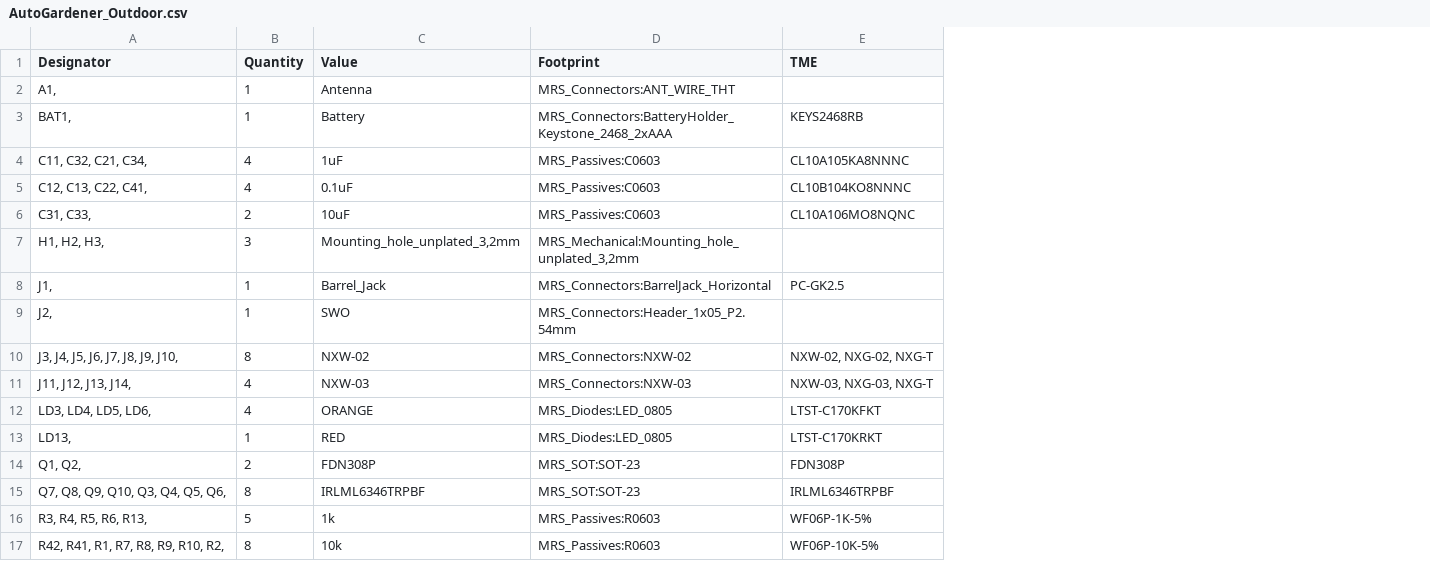
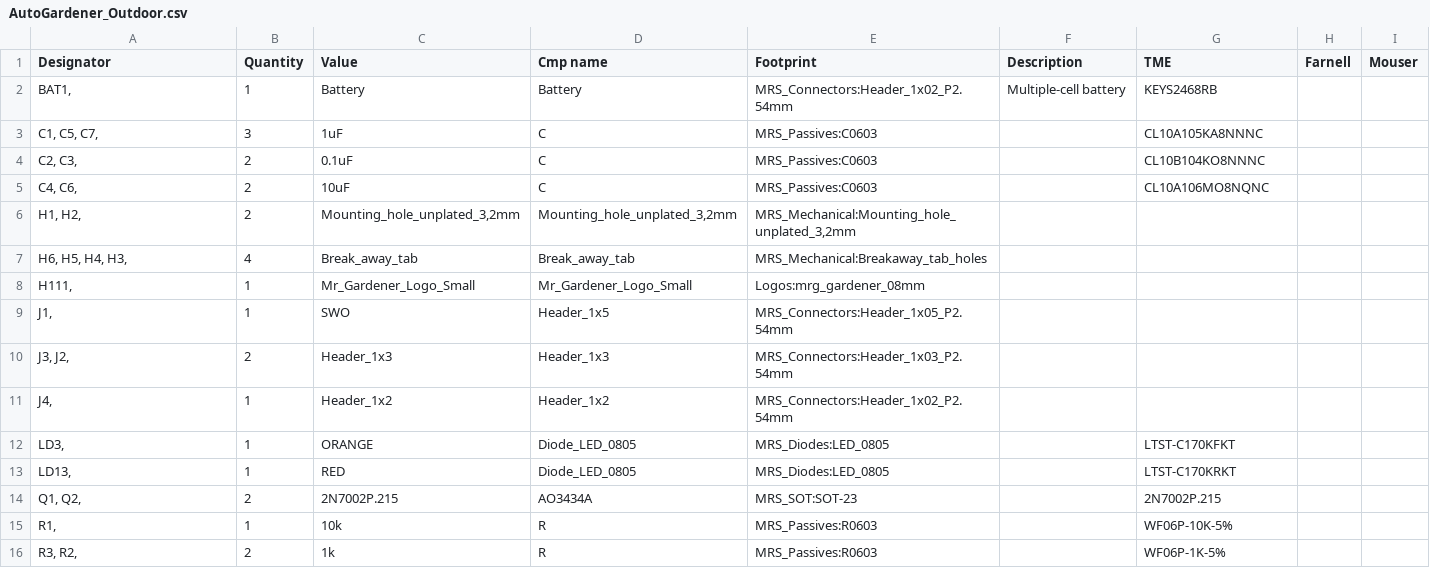
Before and after one commit to zaitldav/AutoGardener, a CSV file: Outdoor_Version/Hardware/AutoGardener_Outdoor.csv, drawn as a sheet; only a part is shown; removed rows and columns are numbered as before the commit, all else as after; the diff covers the shown part only; the diff names each change by its address in the sheet, - before the commit and + after, or states it on an @@ line.

```diff
--- a/Outdoor_Version/Hardware/AutoGardener_Outdoor.csv
+++ b/Outdoor_Version/Hardware/AutoGardener_Outdoor.csv
+column D (Cmp name), rows 2-6: Battery | C | C | C | Mounting_hole_unplated_3,2mm; row 9: Header_1x5; rows 12-14: Diode_LED_0805 | Diode_LED_0805 | AO3434A; row 16: R
+column F (Description), row 2: Multiple-cell battery
+column H (Farnell), empty
+column I (Mouser), empty
-row 2: A1, | 1 | Antenna | MRS_Connectors:ANT_WIRE_THT
-E2 (Footprint): MRS_Connectors:BatteryHolder_Keystone_2468_2xAAA
+E2 (Footprint): MRS_Connectors:Header_1x02_P2.54mm
-A3 (Designator): C11, C32, C21, C34,
+A3 (Designator): C1, C5, C7,
-B3 (Quantity): 4
+B3 (Quantity): 3
-A4 (Designator): C12, C13, C22, C41,
+A4 (Designator): C2, C3,
-B4 (Quantity): 4
+B4 (Quantity): 2
-A5 (Designator): C31, C33,
+A5 (Designator): C4, C6,
-A6 (Designator): H1, H2, H3,
+A6 (Designator): H1, H2,
-B6 (Quantity): 3
+B6 (Quantity): 2
+row 7: H6, H5, H4, H3, | 4 | Break_away_tab | Break_away_tab | MRS_Mechanical:Breakaway_tab_holes
+row 8: H111, | 1 | Mr_Gardener_Logo_Small | Mr_Gardener_Logo_Small | Logos:mrg_gardener_08mm
-C9 (Value): Barrel_Jack
+C9 (Value): SWO
-E9 (Footprint): MRS_Connectors:BarrelJack_Horizontal
+E9 (Footprint): MRS_Connectors:Header_1x05_P2.54mm
-G9 (TME): PC-GK2.5
+G9 (TME): (empty)
-row 9: J2, | 1 | SWO | MRS_Connectors:Header_1x05_P2.54mm
-row 10: J3, J4, J5, J6, J7, J8, J9, J10, | 8 | NXW-02 | MRS_Connectors:NXW-02 | NXW-02, NXG-02, NXG-T
-row 11: J11, J12, J13, J14, | 4 | NXW-03 | MRS_Connectors:NXW-03 | NXW-03, NXG-03, NXG-T
+row 10: J3, J2, | 2 | Header_1x3 | Header_1x3 | MRS_Connectors:Header_1x03_P2.54mm
+row 11: J4, | 1 | Header_1x2 | Header_1x2 | MRS_Connectors:Header_1x02_P2.54mm
-A12 (Designator): LD3, LD4, LD5, LD6,
+A12 (Designator): LD3,
-B12 (Quantity): 4
+B12 (Quantity): 1
-C14 (Value): FDN308P
+C14 (Value): 2N7002P.215
-G14 (TME): FDN308P
+G14 (TME): 2N7002P.215
-row 15: Q7, Q8, Q9, Q10, Q3, Q4, Q5, Q6, | 8 | IRLML6346TRPBF | MRS_SOT:SOT-23 | IRLML6346TRPBF
+row 15: R1, | 1 | 10k | R | MRS_Passives:R0603 |  | WF06P-10K-5%
-A16 (Designator): R3, R4, R5, R6, R13,
+A16 (Designator): R3, R2,
-B16 (Quantity): 5
+B16 (Quantity): 2
-row 17: R42, R41, R1, R7, R8, R9, R10, R2, | 8 | 10k | MRS_Passives:R0603 | WF06P-10K-5%
```
Also changed, not shown: 3 removed rows and 3 edited cells elsewhere in this file, Indoor_Version/Hardware/Plant_monitoring_device.csv, 13 other files.
